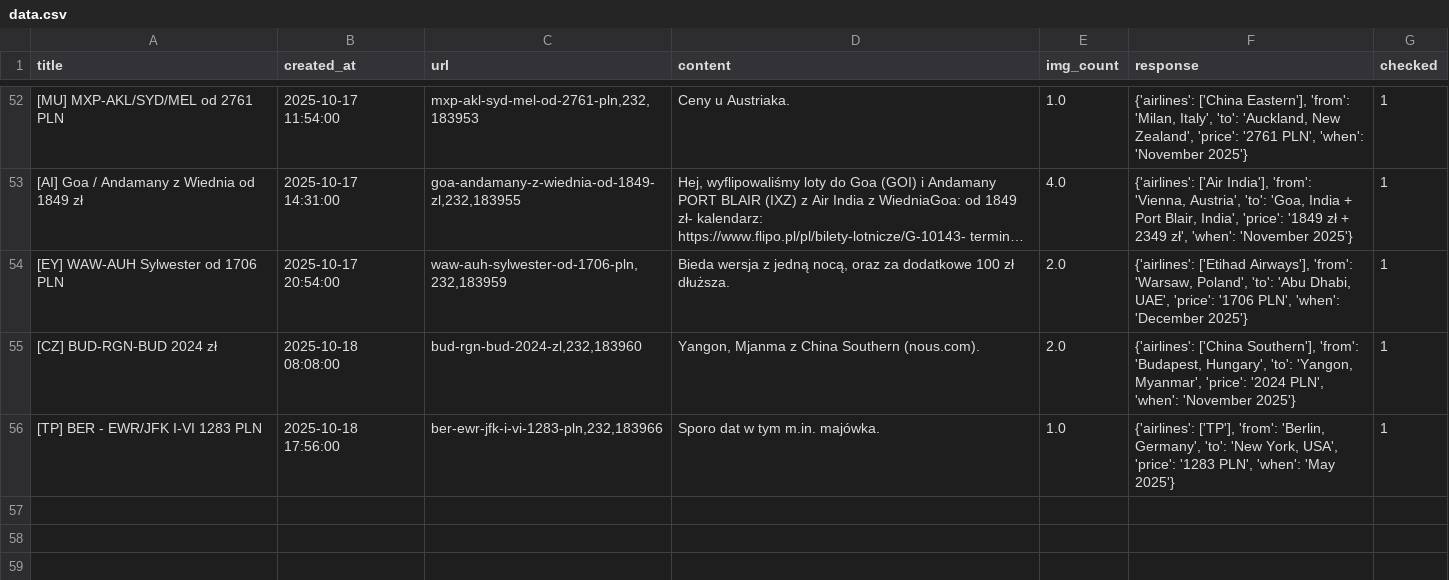
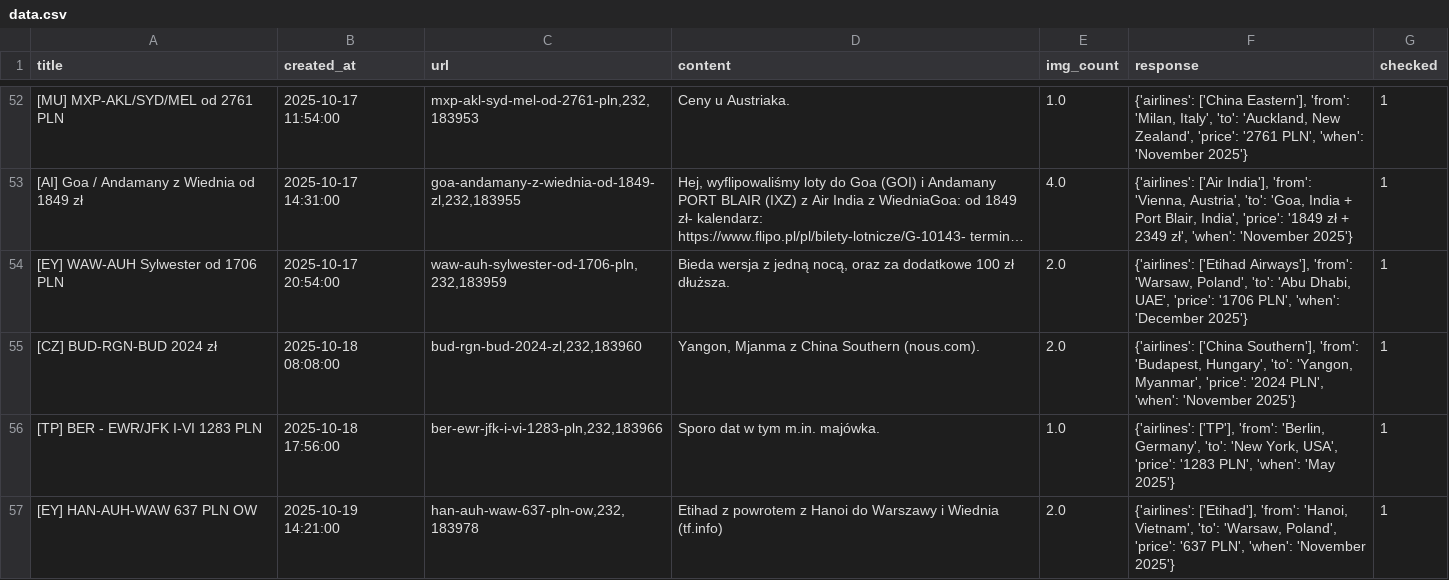
Before and after one commit to kstajer/flight-deal-notification, a CSV file: data.csv, drawn as a sheet; only a part is shown, gaps mark what is left out; long unchanged cells end in ….

```diff
--- a/data.csv
+++ b/data.csv
@@ -56 +56,2 @@ title,created_at,url,content,img_count,response,checked
 [TP] BER - EWR/JFK I-VI 1283 PLN ,2025-10-18 17:56:00,"ber-ewr-jfk-i-vi-1283-pln,232,183966",Sporo dat w tym m.in. majówka.,1.0,"{'airlines': ['TP'], 'from': 'Berlin, Germany', 'to': 'New York, USA', 'price': '1283 PLN', 'when': 'May 2025'}",1
+[EY] HAN-AUH-WAW 637 PLN OW ,2025-10-19 14:21:00,"han-auh-waw-637-pln-ow,232,183978",Etihad z powrotem z Hanoi do Warszawy i Wiednia (tf.info),2.0,"{'airlines': ['Etihad'], 'from': 'Hanoi, Vietnam', 'to': 'Warsaw, Poland', 'price': '637 PLN', 'when': 'November 2025'}",1
```
